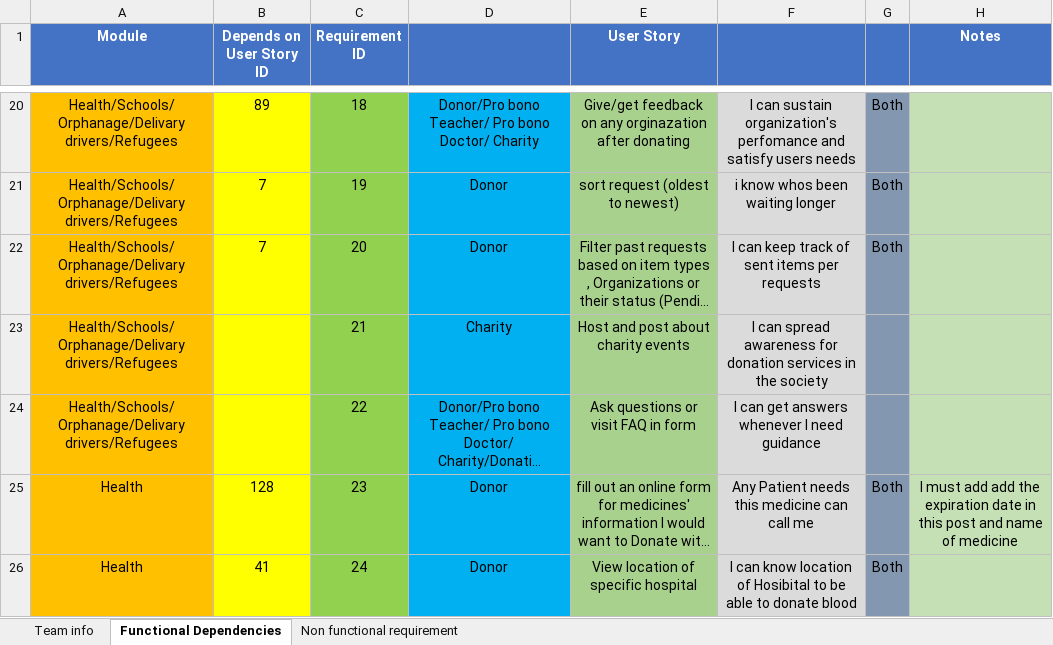
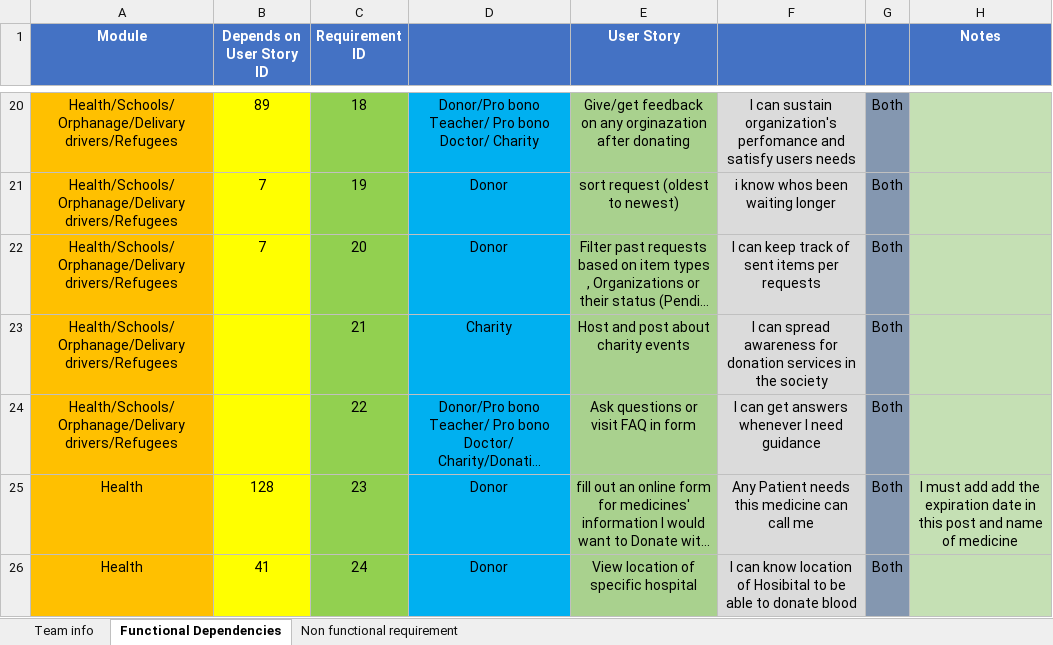
Before and after one commit to MohamedElsaeed424/Donation-App, an Excel workbook: UserStories_Team15.xlsx, sheet Functional Dependencies, drawn as a sheet; only a part is shown, gaps mark what is left out; long unchanged cells end in …; values as stored, in another font and other column widths than the file's, no borders; the diff names each change by its address in the sheet, - before the commit and + after, or states it on an @@ line.

Commit message:
M1

```diff
--- a/UserStories_Team15.xlsx (sheet Functional Dependencies)
+++ b/UserStories_Team15.xlsx (sheet Functional Dependencies)
-G23:G24: (empty)
+G23:G24: Both
```
